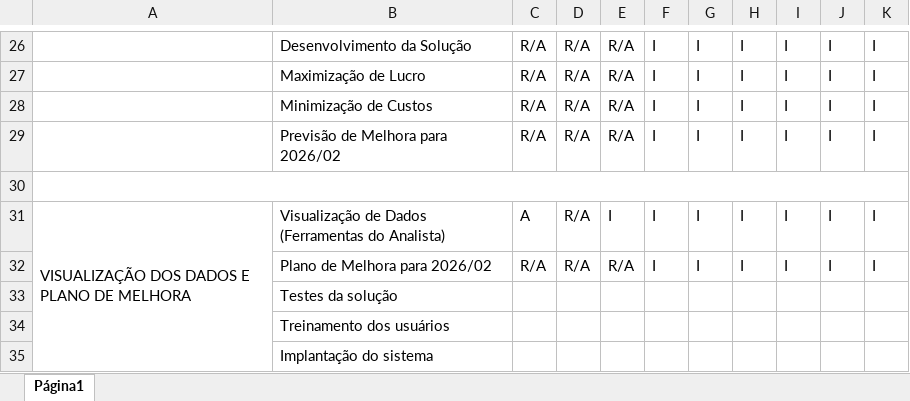
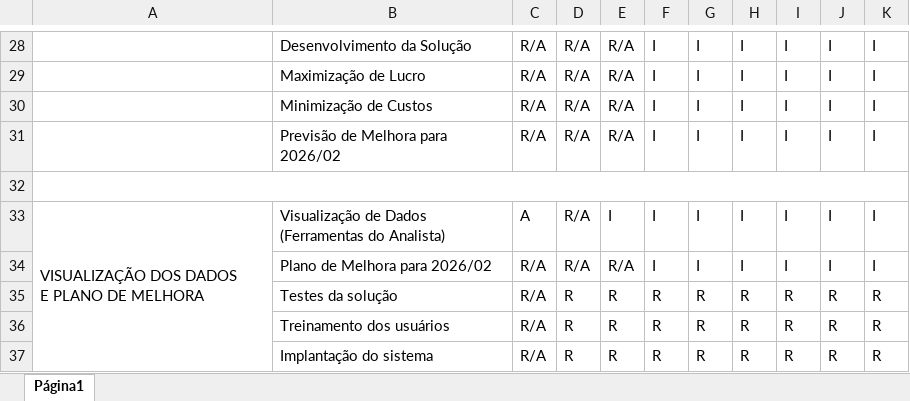
Before and after one commit to Projeto-BiINK/projeto-gestao-BiINK-2026, an Excel workbook: 02-gestao-de-projetos/Matriz-Raci.xlsx, sheet Página1, drawn as a sheet; only a part is shown, gaps mark what is left out; values as stored, in another font and other column widths than the file's, no cell formats; charts and pictures not drawn; addresses are those after the commit; ↵ is a line break in a cell; the diff covers the shown part only; the diff names each change by its address in the sheet, - before the commit and + after, or states it on an @@ line.

Commit message:
Ajuste de arquivos
Gantt
Backlog
Raci

```diff
--- a/02-gestao-de-projetos/Matriz-Raci.xlsx (sheet Página1)
+++ b/02-gestao-de-projetos/Matriz-Raci.xlsx (sheet Página1)
-A33: VISUALIZAÇÃO DOS DADOS E PLANO DE MELHORA
+A33: VISUALIZAÇÃO DOS DADOS ↵ E PLANO DE MELHORA
-C35:C37: (empty)
+C35:C37: R/A
-D35:D37: (empty)
+D35:D37: R
-E35:E37: (empty)
+E35:E37: R
-F35:F37: (empty)
+F35:F37: R
-G35:G37: (empty)
+G35:G37: R
-H35:H37: (empty)
+H35:H37: R
-I35:I37: (empty)
+I35:I37: R
-J35:J37: (empty)
+J35:J37: R
-K35:K37: (empty)
+K35:K37: R
```
Also changed, not shown: 2 added rows, 57 edited cells and merged cells elsewhere in this sheet, cell formats, charts or pictures, 02-gestao-de-projetos/Backlog.xlsx, 02-gestao-de-projetos/Cronograma-Gantt.xlsx.
